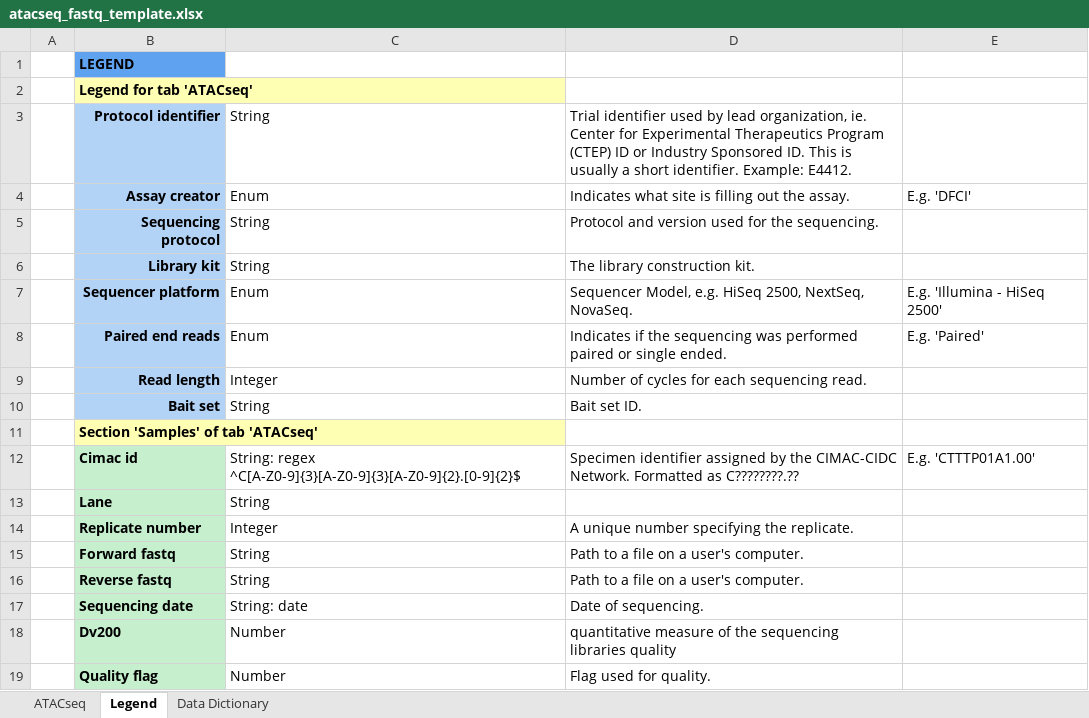
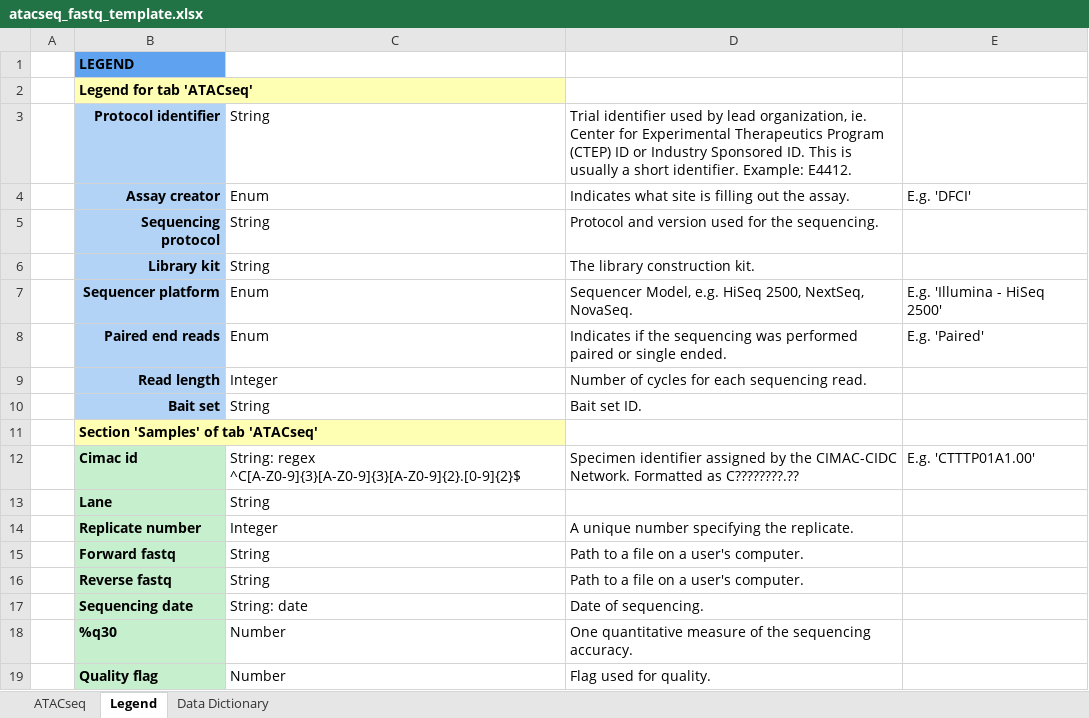
Before and after one commit to CIMAC-CIDC/cidc-schemas, an Excel workbook: template_examples/atacseq_fastq_template.xlsx, sheet Legend, drawn as a sheet; values as stored, in another font and other column widths than the file's, no borders; the diff names each change by its address in the sheet, - before the commit and + after, or states it on an @@ line.

```diff
--- a/template_examples/atacseq_fastq_template.xlsx (sheet Legend)
+++ b/template_examples/atacseq_fastq_template.xlsx (sheet Legend)
-B18: Dv200
+B18: %q30
-D18: quantitative measure of the sequencing libraries quality
+D18: One quantitative measure of the sequencing accuracy.
```
Also changed, not shown: sheet ATACseq, 3 other files.
